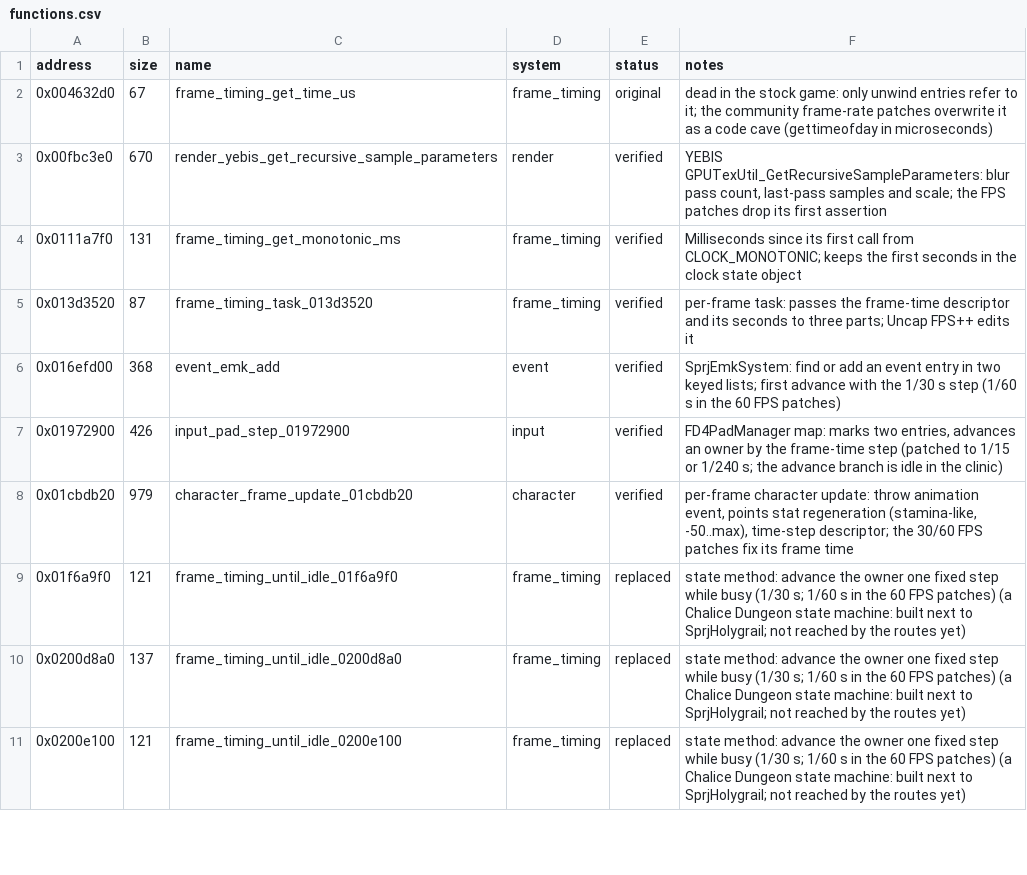
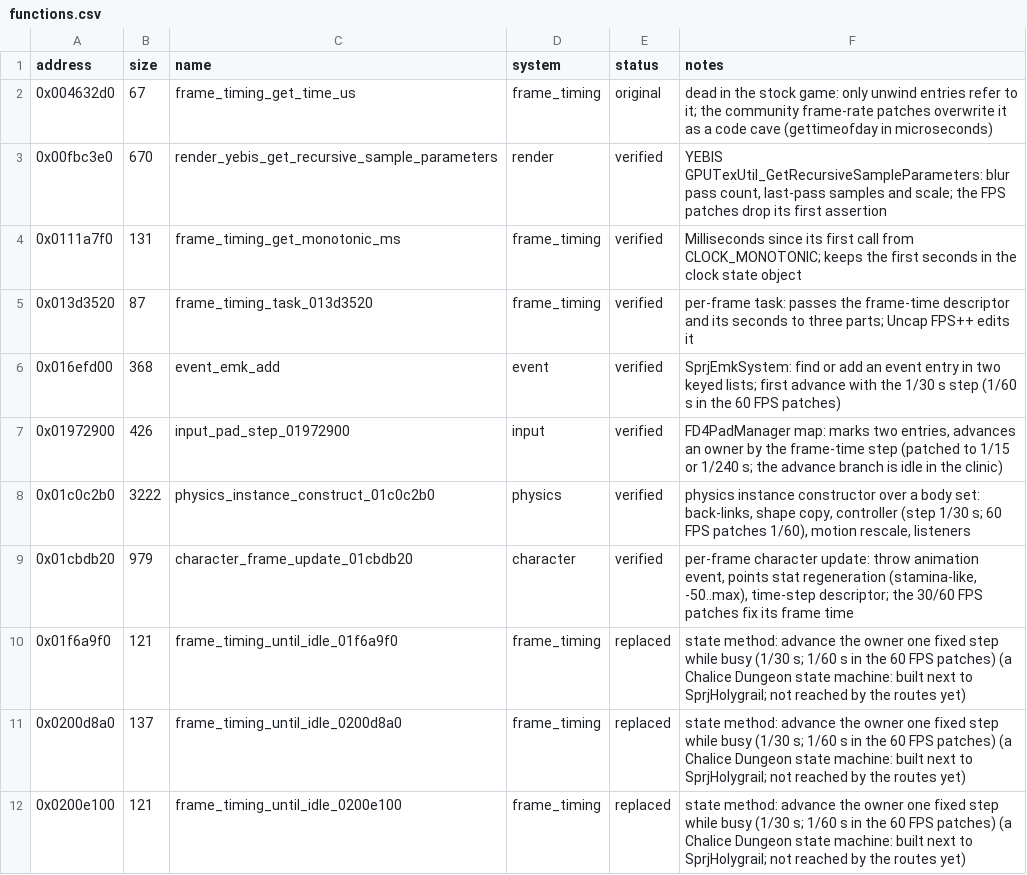
Before and after one commit to Yharnam-Hunters/Paleblood, a CSV file: symbols/functions.csv, drawn as a sheet; only a part is shown.

```diff
--- a/symbols/functions.csv
+++ b/symbols/functions.csv
@@ -7,2 +7,3 @@ address,size,name,system,status,notes
 0x01972900,426,input_pad_step_01972900,input,verified,"FD4PadManager map: marks two entries, advances an owner by the frame-time step (patched to 1/15 or 1/240 s; the advance branch is idle in the clinic)"
+0x01c0c2b0,3222,physics_instance_construct_01c0c2b0,physics,verified,"physics instance constructor over a body set: back-links, shape copy, controller (step 1/30 s; 60 FPS patches 1/60), motion rescale, listeners"
 0x01cbdb20,979,character_frame_update_01cbdb20,character,verified,"per-frame character update: throw animation event, points stat regeneration (stamina-like, -50..max), time-step descriptor; the 30/60 FPS patches fix its frame time"
```
Also changed, not shown: game/hooks.csv, 9 other files.
